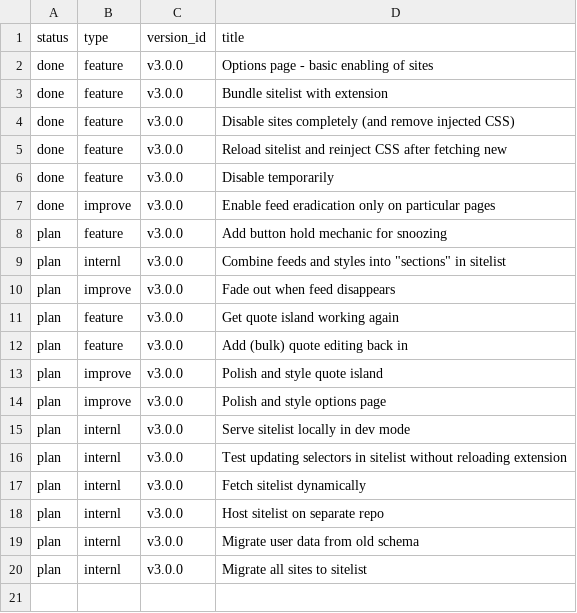
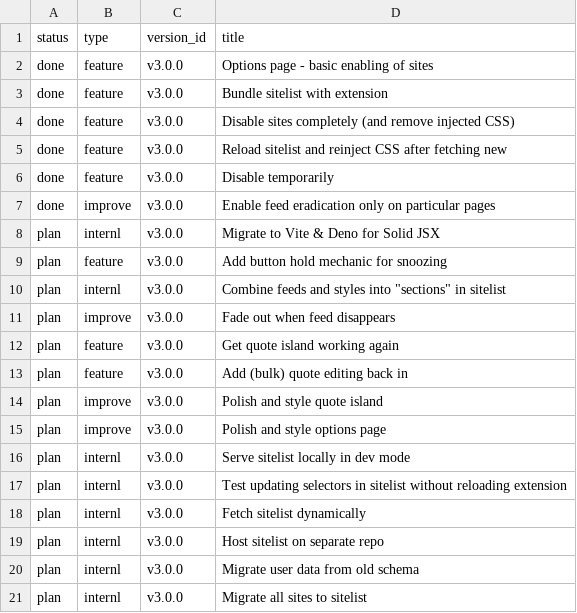
Before and after one commit to jordwest/news-feed-eradicator, a CSV file: roadmap/roadmap.csv, drawn as a sheet; the diff names each change by its address in the sheet, - before the commit and + after, or states it on an @@ line.

```diff
--- a/roadmap/roadmap.csv
+++ b/roadmap/roadmap.csv
+row 8: plan | internl | v3.0.0 | Migrate to Vite & Deno for Solid JSX
```
Also changed, not shown: 5 other files.
